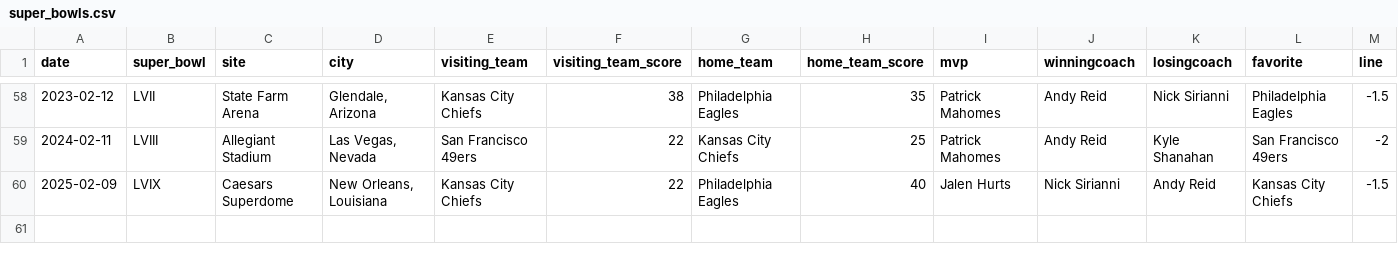
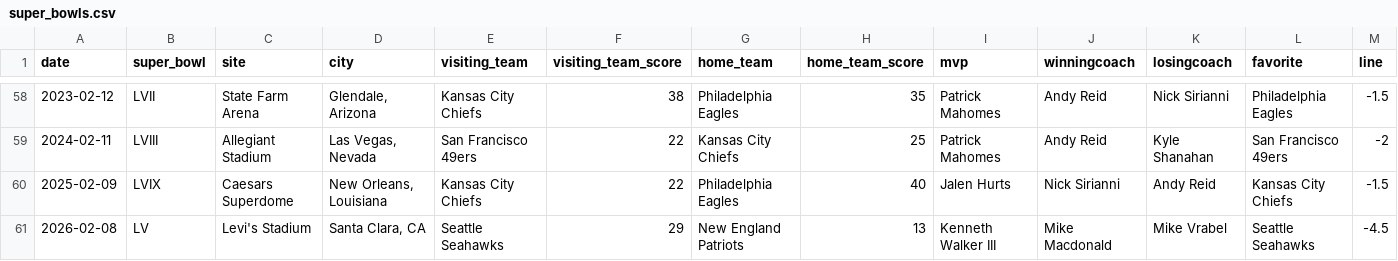
Before and after one commit to craighillelson/super_bowls, a CSV file: super_bowls.csv, drawn as a sheet; only a part is shown, gaps mark what is left out; the diff names each change by its address in the sheet, - before the commit and + after, or states it on an @@ line.

Commit message:
Update super_bowls.csv with new entries and fixes
Added new Super Bowl data for 2026

```diff
--- a/super_bowls.csv
+++ b/super_bowls.csv
+row 61: 2026-02-08 | LV | Levi's Stadium | Santa Clara, CA | Seattle Seahawks | 29 | New England Patriots | 13 | Kenneth Walker III | Mike Macdonald | Mike Vrabel | Seattle Seahawks | -4.5
```
